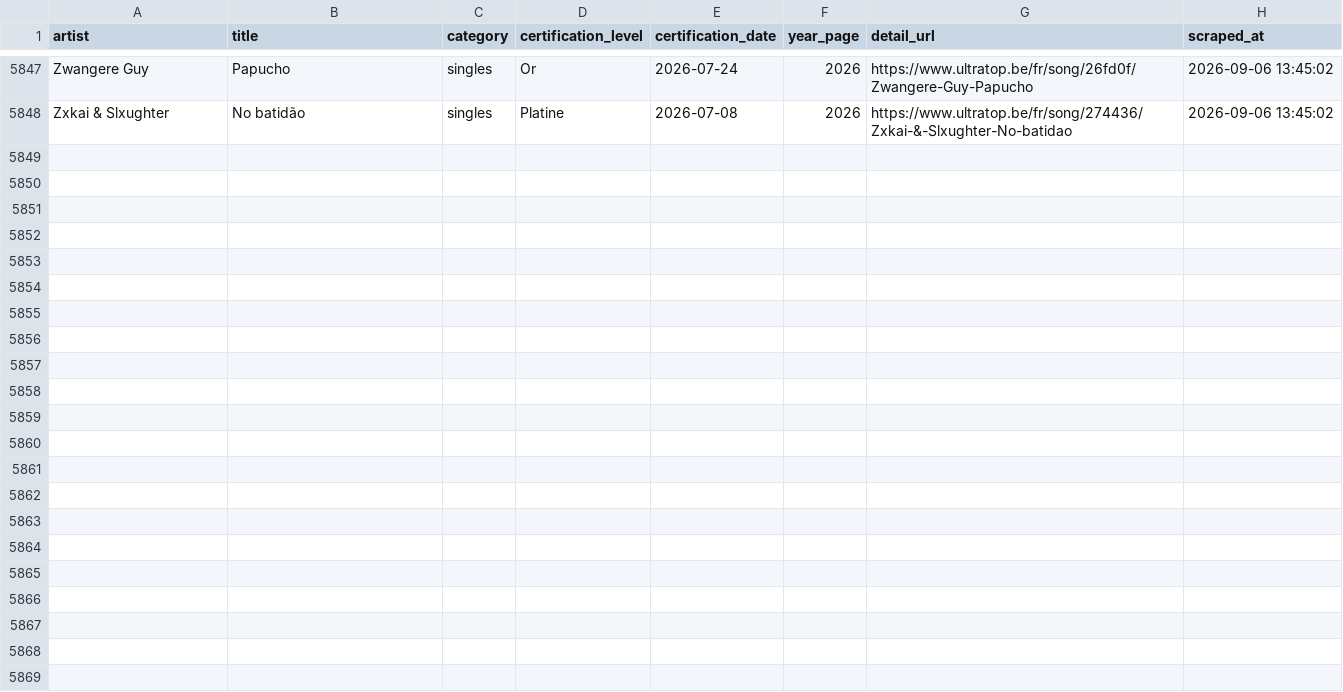
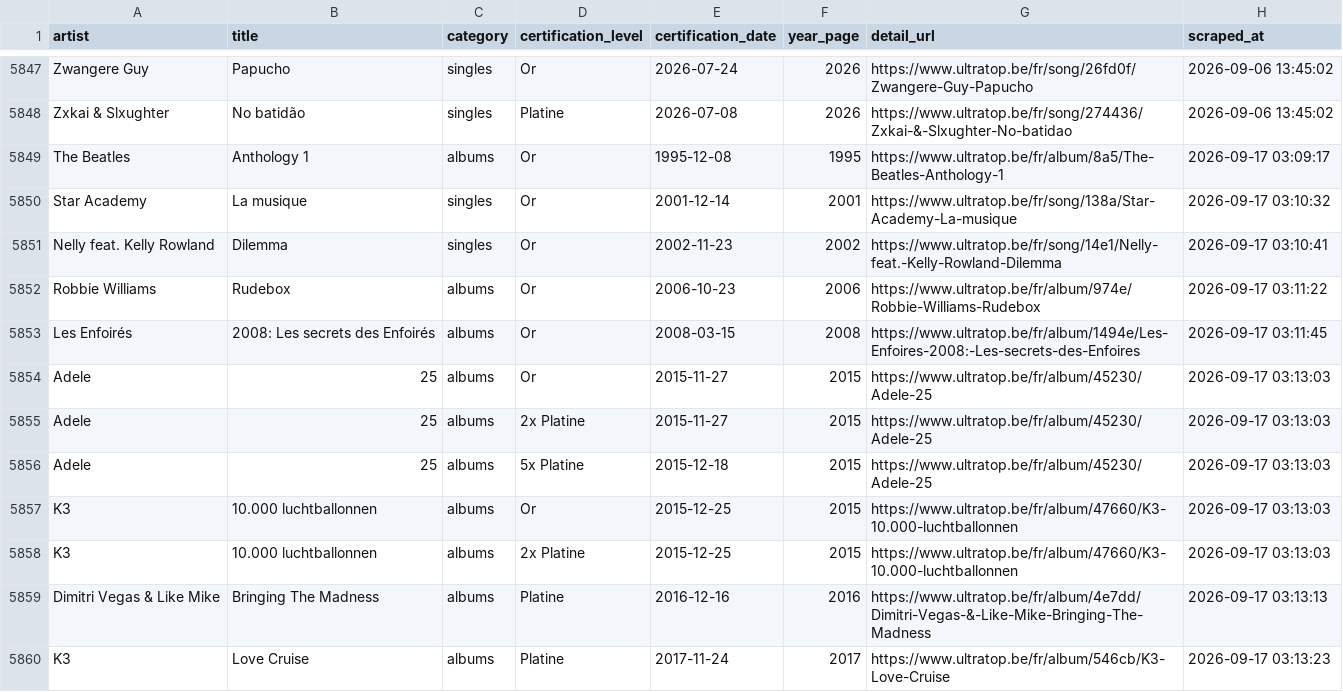
Before and after one commit to EnfinVoilaQuoi/music_credits_scraper, a CSV file: data/certifications/brma/brma_raw.csv, drawn as a sheet; only a part is shown, gaps mark what is left out.

```diff
--- a/data/certifications/brma/brma_raw.csv
+++ b/data/certifications/brma/brma_raw.csv
@@ -5848 +5848,13 @@ Zwangere Guy,Papucho,singles,Or,2026-07-24,2026,https://www.ultratop.be/fr/song/
 Zxkai & Slxughter,No batidão,singles,Platine,2026-07-08,2026,https://www.ultratop.be/fr/song/274436/Zxkai-&-Slxughter-No-batidao,2026-09-06 13:45:02
+The Beatles,Anthology 1,albums,Or,1995-12-08,1995,https://www.ultratop.be/fr/album/8a5/The-Beatles-Anthology-1,2026-09-17 03:09:17
+Star Academy,La musique,singles,Or,2001-12-14,2001,https://www.ultratop.be/fr/song/138a/Star-Academy-La-musique,2026-09-17 03:10:32
+Nelly feat. Kelly Rowland,Dilemma,singles,Or,2002-11-23,2002,https://www.ultratop.be/fr/song/14e1/Nelly-feat.-Kelly-Rowland-Dilemma,2026-09-17 03:10:41
+Robbie Williams,Rudebox,albums,Or,2006-10-23,2006,https://www.ultratop.be/fr/album/974e/Robbie-Williams-Rudebox,2026-09-17 03:11:22
+Les Enfoirés,2008: Les secrets des Enfoirés,albums,Or,2008-03-15,2008,https://www.ultratop.be/fr/album/1494e/Les-Enfoires-2008:-Les-secrets-des-Enfoires,2026-09-17 03:11:45
+Adele,25,albums,Or,2015-11-27,2015,https://www.ultratop.be/fr/album/45230/Adele-25,2026-09-17 03:13:03
+Adele,25,albums,2x Platine,2015-11-27,2015,https://www.ultratop.be/fr/album/45230/Adele-25,2026-09-17 03:13:03
+Adele,25,albums,5x Platine,2015-12-18,2015,https://www.ultratop.be/fr/album/45230/Adele-25,2026-09-17 03:13:03
+K3,10.000 luchtballonnen,albums,Or,2015-12-25,2015,https://www.ultratop.be/fr/album/47660/K3-10.000-luchtballonnen,2026-09-17 03:13:03
+K3,10.000 luchtballonnen,albums,2x Platine,2015-12-25,2015,https://www.ultratop.be/fr/album/47660/K3-10.000-luchtballonnen,2026-09-17 03:13:03
+Dimitri Vegas & Like Mike,Bringing The Madness,albums,Platine,2016-12-16,2016,https://www.ultratop.be/fr/album/4e7dd/Dimitri-Vegas-&-Like-Mike-Bringing-The-Madness,2026-09-17 03:13:13
+K3,Love Cruise,albums,Platine,2017-11-24,2017,https://www.ultratop.be/fr/album/546cb/K3-Love-Cruise,2026-09-17 03:13:23
```
Also changed, not shown: data/certifications/brma/certif_brma.csv, 5 other files.
